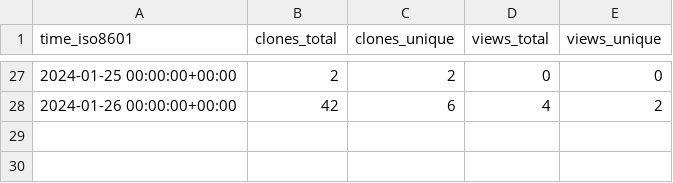
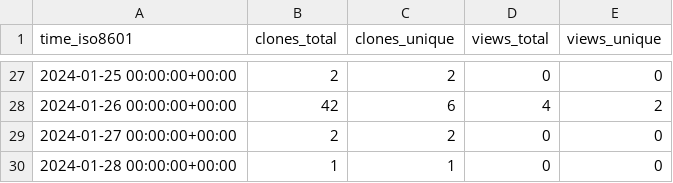
Before and after one commit to stablecaps/eyes3scribe, a CSV file: stablecaps/eyes3scribe/ghrs-data/views_clones_aggregate.csv, drawn as a sheet; only a part is shown, gaps mark what is left out; the diff names each change by its address in the sheet, - before the commit and + after, or states it on an @@ line.

```diff
--- a/stablecaps/eyes3scribe/ghrs-data/views_clones_aggregate.csv
+++ b/stablecaps/eyes3scribe/ghrs-data/views_clones_aggregate.csv
+row 29: 2024-01-27 00:00:00+00:00 | 2 | 2 | 0 | 0
+row 30: 2024-01-28 00:00:00+00:00 | 1 | 1 | 0 | 0
```
Also changed, not shown: 1 other file.
